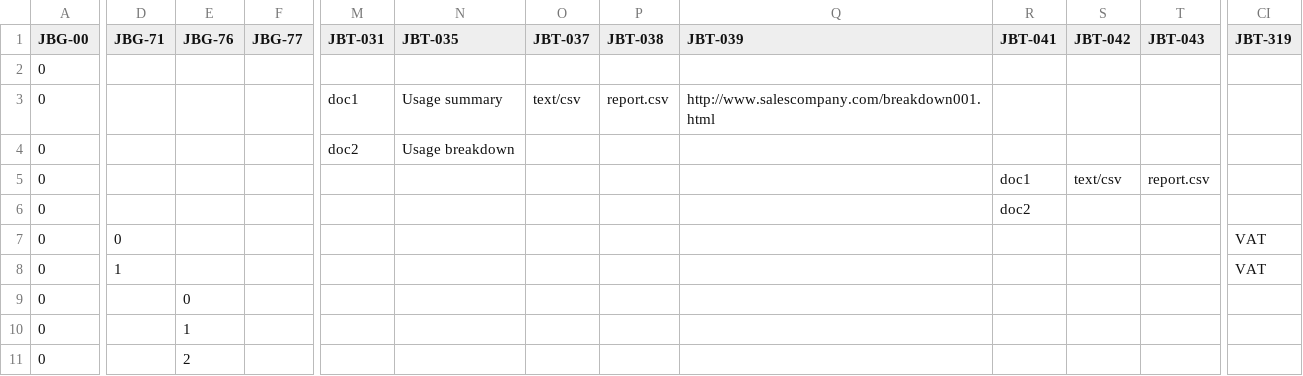
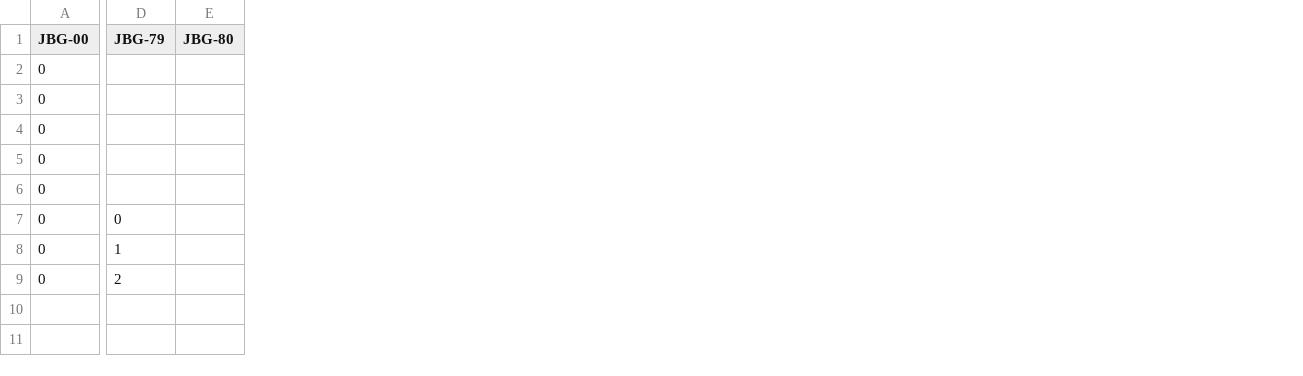
Before and after one commit to pontsoleil/Japan_core, a CSV file: data/csv/JP-PINT/Example4-SumInv2.csv, drawn as a sheet; only a part is shown, gaps mark what is left out; removed rows and columns are numbered as before the commit, all else as after; rows hold the shown columns only; the diff covers the shown part only; the diff names each change by its address in the sheet, - before the commit and + after, or states it on an @@ line.

```diff
--- a/data/csv/JP-PINT/Example4-SumInv2.csv
+++ b/data/csv/JP-PINT/Example4-SumInv2.csv
-column E (JBG-76), rows 9-11: 0 | 1 | 2
-column F (JBG-77), empty
+column E (JBG-80), empty
-column M (JBT-031), rows 3-4: doc1 | doc2
-column N (JBT-035), rows 3-4: Usage summary | Usage breakdown
-column O (JBT-037), row 3: text/csv
-column P (JBT-038), row 3: report.csv
-column Q (JBT-039), row 3: http://www.salescompany.com/breakdown001.html
-column R (JBT-041), rows 5-6: doc1 | doc2
-column S (JBT-042), row 5: text/csv
-column T (JBT-043), row 5: report.csv
-column CI (JBT-319), empty
-D1: JBG-71
+D1: JBG-79
-row 7: 0 | 0 |  |  |  |  |  |  |  |  |  |  | VAT
-row 8: 0 | 1 |  |  |  |  |  |  |  |  |  |  | VAT
-D7 (JBG-79): (empty)
+D7 (JBG-79): 0
-D8 (JBG-79): (empty)
+D8 (JBG-79): 1
-D9 (JBG-79): (empty)
+D9 (JBG-79): 2
```
Also changed, not shown: 15 added columns, 8 removed columns and 40 edited cells elsewhere in this file, data/base/jp_pint_binding.csv, data/csv/JP-PINT/Example.csv, 46 other files.
